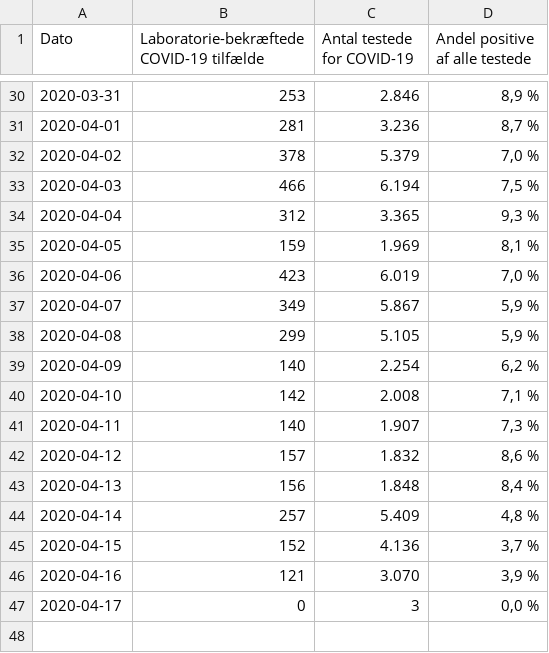
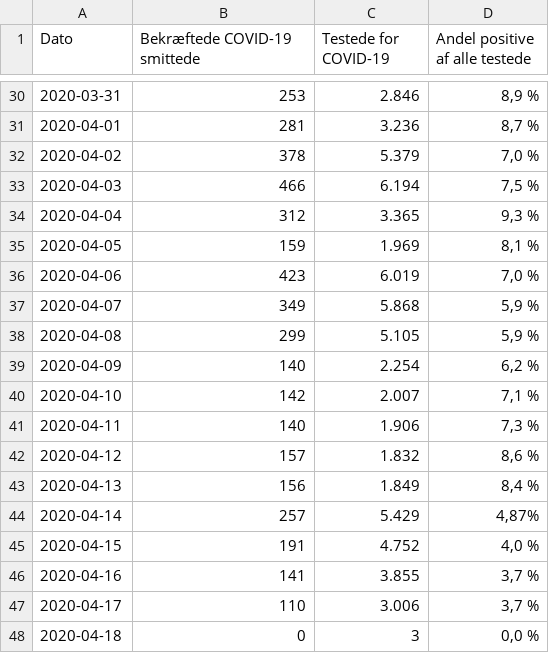
Before and after one commit to covid-19-sim/covid-19.sst.dk, a CSV file: sst-raw-data-tests.csv, drawn as a sheet; only a part is shown, gaps mark what is left out; addresses are those after the commit; the diff names each change by its address in the sheet, - before the commit and + after, or states it on an @@ line.

```diff
--- a/sst-raw-data-tests.csv
+++ b/sst-raw-data-tests.csv
-B1: Laboratorie-bekræftede COVID-19 tilfælde
+B1: Bekræftede COVID-19 smittede
-C1: Antal testede for COVID-19
+C1: Testede for COVID-19
-C37 (Testede for COVID-19): 5.867
+C37 (Testede for COVID-19): 5.868
-C40 (Testede for COVID-19): 2.008
+C40 (Testede for COVID-19): 2.007
-C41 (Testede for COVID-19): 1.907
+C41 (Testede for COVID-19): 1.906
-C43 (Testede for COVID-19): 1.848
+C43 (Testede for COVID-19): 1.849
-C44 (Testede for COVID-19): 5.409
+C44 (Testede for COVID-19): 5.429
-D44 (Andel positive af alle testede): 4,8 %
+D44 (Andel positive af alle testede): 4,87%
-B45 (Bekræftede COVID-19 smittede): 152
+B45 (Bekræftede COVID-19 smittede): 191
-C45 (Testede for COVID-19): 4.136
+C45 (Testede for COVID-19): 4.752
-D45 (Andel positive af alle testede): 3,7 %
+D45 (Andel positive af alle testede): 4,0 %
-B46 (Bekræftede COVID-19 smittede): 121
+B46 (Bekræftede COVID-19 smittede): 141
-C46 (Testede for COVID-19): 3.070
+C46 (Testede for COVID-19): 3.855
-D46 (Andel positive af alle testede): 3,9 %
+D46 (Andel positive af alle testede): 3,7 %
+row 47: 2020-04-17 | 110 | 3.006 | 3,7 %
-A48 (Dato): 2020-04-17
+A48 (Dato): 2020-04-18
```
Also changed, not shown: ssi-pdf-data-deaths.csv, sst-raw-data-hospitalised.csv, 3 other files.
